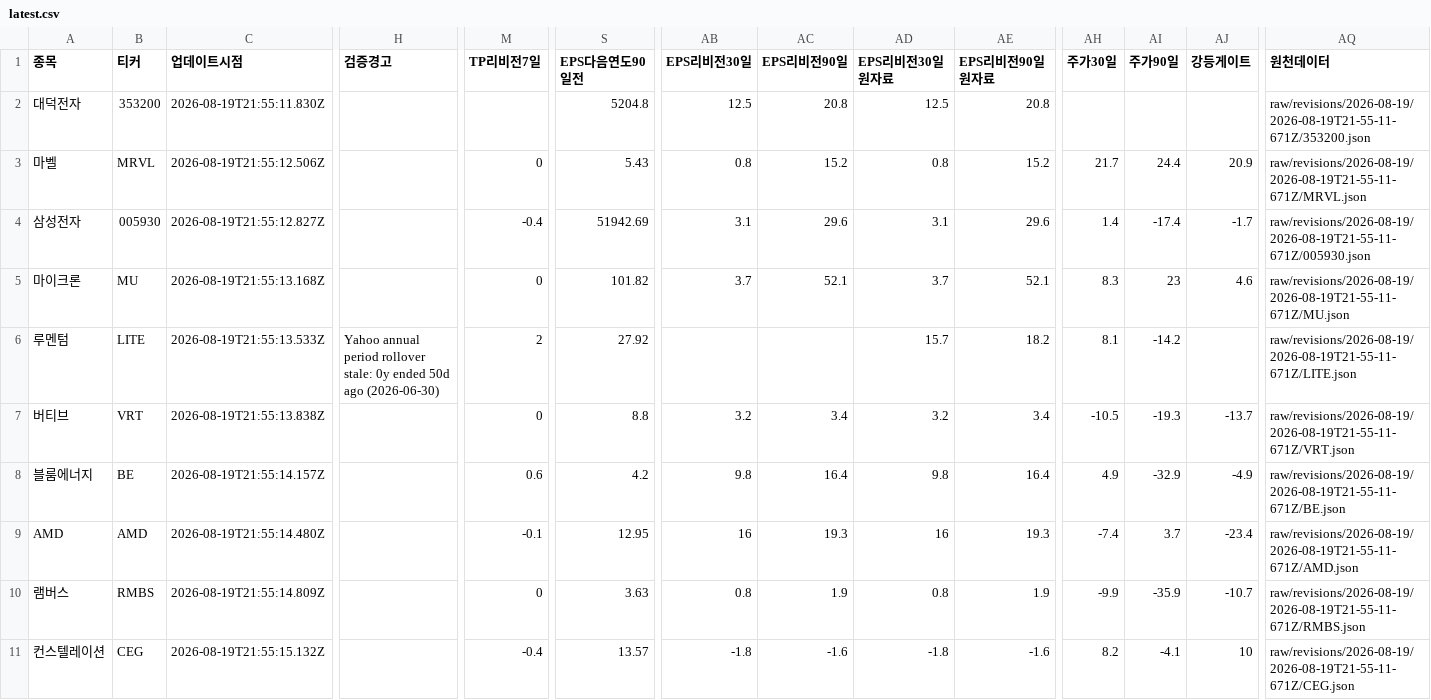
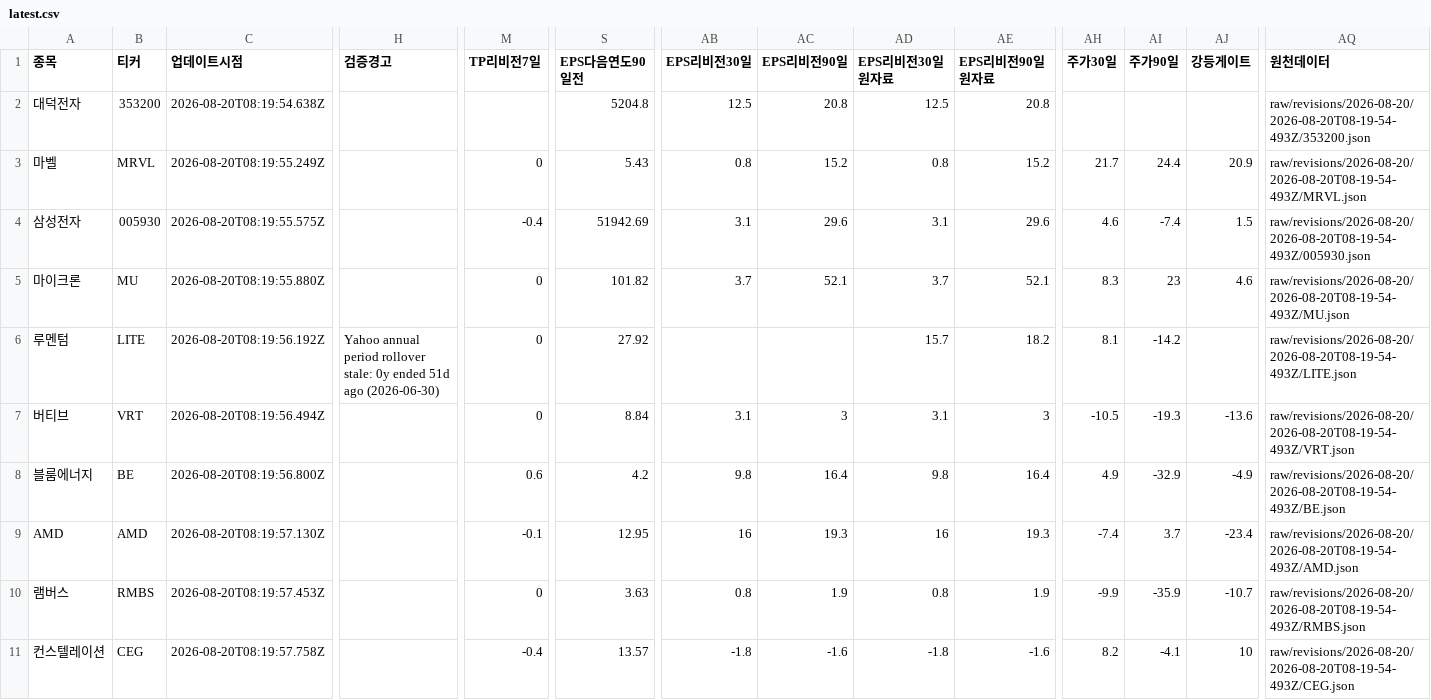
Before and after one commit to SimpleorNothing/ten-bagger, a CSV file: raw/revisions/latest.csv, drawn as a sheet; only a part is shown, gaps mark what is left out; the diff covers the shown part only; the diff names each change by its address in the sheet, - before the commit and + after, or states it on an @@ line.

```diff
--- a/raw/revisions/latest.csv
+++ b/raw/revisions/latest.csv
-C2 (업데이트시점): 2026-08-19T21:55:11.830Z
+C2 (업데이트시점): 2026-08-20T08:19:54.638Z
-AQ2 (원천데이터): raw/revisions/2026-08-19/2026-08-19T21-55-11-671Z/353200.json
+AQ2 (원천데이터): raw/revisions/2026-08-20/2026-08-20T08-19-54-493Z/353200.json
-C3 (업데이트시점): 2026-08-19T21:55:12.506Z
+C3 (업데이트시점): 2026-08-20T08:19:55.249Z
-AQ3 (원천데이터): raw/revisions/2026-08-19/2026-08-19T21-55-11-671Z/MRVL.json
+AQ3 (원천데이터): raw/revisions/2026-08-20/2026-08-20T08-19-54-493Z/MRVL.json
-C4 (업데이트시점): 2026-08-19T21:55:12.827Z
+C4 (업데이트시점): 2026-08-20T08:19:55.575Z
-AH4 (주가30일): 1.4
+AH4 (주가30일): 4.6
-AI4 (주가90일): -17.4
+AI4 (주가90일): -7.4
-AJ4 (강등게이트): -1.7
+AJ4 (강등게이트): 1.5
-AQ4 (원천데이터): raw/revisions/2026-08-19/2026-08-19T21-55-11-671Z/005930.json
+AQ4 (원천데이터): raw/revisions/2026-08-20/2026-08-20T08-19-54-493Z/005930.json
-C5 (업데이트시점): 2026-08-19T21:55:13.168Z
+C5 (업데이트시점): 2026-08-20T08:19:55.880Z
-AQ5 (원천데이터): raw/revisions/2026-08-19/2026-08-19T21-55-11-671Z/MU.json
+AQ5 (원천데이터): raw/revisions/2026-08-20/2026-08-20T08-19-54-493Z/MU.json
-C6 (업데이트시점): 2026-08-19T21:55:13.533Z
+C6 (업데이트시점): 2026-08-20T08:19:56.192Z
-H6 (검증경고): …0y ended 50d ago (2026-06-30)
+H6 (검증경고): …0y ended 51d ago (2026-06-30)
-M6 (TP리비전7일): 2
+M6 (TP리비전7일): 0
-AQ6 (원천데이터): raw/revisions/2026-08-19/2026-08-19T21-55-11-671Z/LITE.json
+AQ6 (원천데이터): raw/revisions/2026-08-20/2026-08-20T08-19-54-493Z/LITE.json
-C7 (업데이트시점): 2026-08-19T21:55:13.838Z
+C7 (업데이트시점): 2026-08-20T08:19:56.494Z
-S7 (EPS다음연도90일전): 8.8
+S7 (EPS다음연도90일전): 8.84
-AB7 (EPS리비전30일): 3.2
+AB7 (EPS리비전30일): 3.1
-AC7 (EPS리비전90일): 3.4
+AC7 (EPS리비전90일): 3
-AD7 (EPS리비전30일원자료): 3.2
+AD7 (EPS리비전30일원자료): 3.1
-AE7 (EPS리비전90일원자료): 3.4
+AE7 (EPS리비전90일원자료): 3
-AJ7 (강등게이트): -13.7
+AJ7 (강등게이트): -13.6
-AQ7 (원천데이터): raw/revisions/2026-08-19/2026-08-19T21-55-11-671Z/VRT.json
+AQ7 (원천데이터): raw/revisions/2026-08-20/2026-08-20T08-19-54-493Z/VRT.json
-C8 (업데이트시점): 2026-08-19T21:55:14.157Z
+C8 (업데이트시점): 2026-08-20T08:19:56.800Z
-AQ8 (원천데이터): raw/revisions/2026-08-19/2026-08-19T21-55-11-671Z/BE.json
+AQ8 (원천데이터): raw/revisions/2026-08-20/2026-08-20T08-19-54-493Z/BE.json
-C9 (업데이트시점): 2026-08-19T21:55:14.480Z
+C9 (업데이트시점): 2026-08-20T08:19:57.130Z
-AQ9 (원천데이터): raw/revisions/2026-08-19/2026-08-19T21-55-11-671Z/AMD.json
+AQ9 (원천데이터): raw/revisions/2026-08-20/2026-08-20T08-19-54-493Z/AMD.json
-C10 (업데이트시점): 2026-08-19T21:55:14.809Z
+C10 (업데이트시점): 2026-08-20T08:19:57.453Z
-AQ10 (원천데이터): raw/revisions/2026-08-19/2026-08-19T21-55-11-671Z/RMBS.json
+AQ10 (원천데이터): raw/revisions/2026-08-20/2026-08-20T08-19-54-493Z/RMBS.json
-C11 (업데이트시점): 2026-08-19T21:55:15.132Z
+C11 (업데이트시점): 2026-08-20T08:19:57.758Z
-AQ11 (원천데이터): raw/revisions/2026-08-19/2026-08-19T21-55-11-671Z/CEG.json
+AQ11 (원천데이터): raw/revisions/2026-08-20/2026-08-20T08-19-54-493Z/CEG.json
```
Also changed, not shown: 39 edited cells elsewhere in this file, 35 other files.
